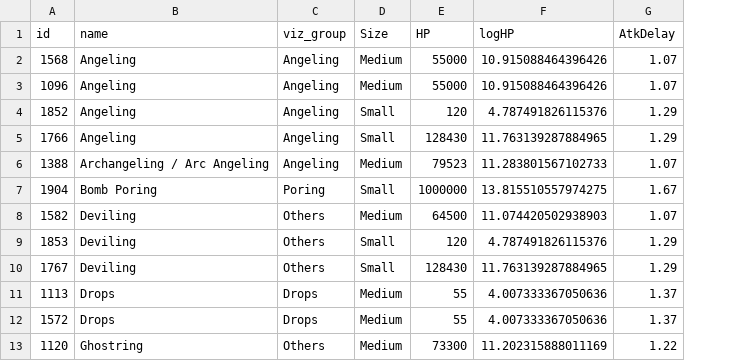
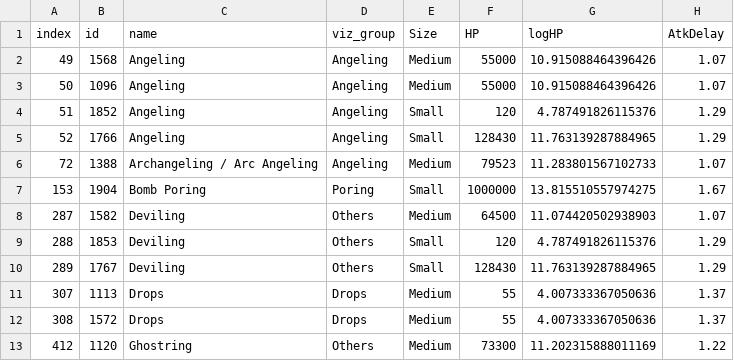
Before and after one commit to kor-al/porings, a CSV file: poring_family.csv, drawn as a sheet; only a part is shown; the diff names each change by its address in the sheet, - before the commit and + after, or states it on an @@ line.

Commit message:
index added to the data

```diff
--- a/poring_family.csv
+++ b/poring_family.csv
+column A (index), rows 2-13: 49 | 50 | 51 | 52 | 72 | 153 | 287 | 288 | 289 | 307 | 308 | 412
```
